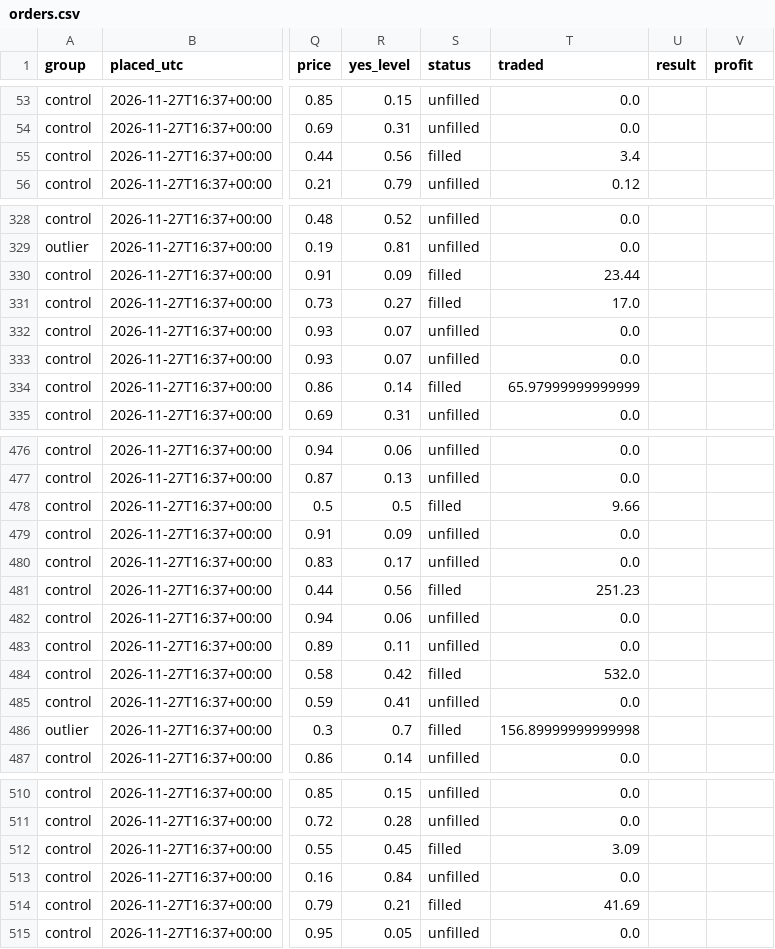
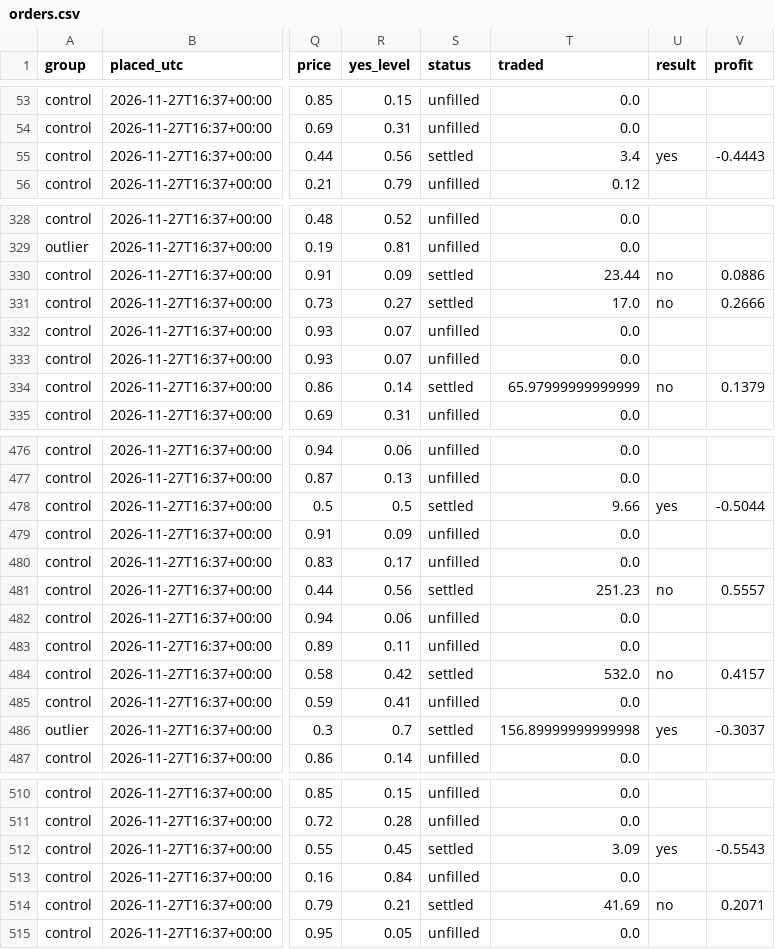
Before and after one commit to akilatrades/sports-market-maker, a CSV file: outputs/paper_ladder/orders.csv, drawn as a sheet; only a part is shown, gaps mark what is left out; the diff covers the shown part only; the diff names each change by its address in the sheet, - before the commit and + after, or states it on an @@ line.

```diff
--- a/outputs/paper_ladder/orders.csv
+++ b/outputs/paper_ladder/orders.csv
-S55 (status): filled
+S55 (status): settled
-U55 (result): (empty)
+U55 (result): yes
-V55 (profit): (empty)
+V55 (profit): -0.4443
-S330:S331 (status): filled
+S330:S331 (status): settled
-U330:U331 (result): (empty)
+U330:U331 (result): no
-V330 (profit): (empty)
+V330 (profit): 0.0886
-V331 (profit): (empty)
+V331 (profit): 0.2666
-S334 (status): filled
+S334 (status): settled
-U334 (result): (empty)
+U334 (result): no
-V334 (profit): (empty)
+V334 (profit): 0.1379
-S478 (status): filled
+S478 (status): settled
-U478 (result): (empty)
+U478 (result): yes
-V478 (profit): (empty)
+V478 (profit): -0.5044
-S481 (status): filled
+S481 (status): settled
-U481 (result): (empty)
+U481 (result): no
-V481 (profit): (empty)
+V481 (profit): 0.5557
-S484 (status): filled
+S484 (status): settled
-U484 (result): (empty)
+U484 (result): no
-V484 (profit): (empty)
+V484 (profit): 0.4157
-S486 (status): filled
+S486 (status): settled
-U486 (result): (empty)
+U486 (result): yes
-V486 (profit): (empty)
+V486 (profit): -0.3037
-S512 (status): filled
+S512 (status): settled
-U512 (result): (empty)
+U512 (result): yes
-V512 (profit): (empty)
+V512 (profit): -0.5543
-S514 (status): filled
+S514 (status): settled
-U514 (result): (empty)
+U514 (result): no
-V514 (profit): (empty)
+V514 (profit): 0.2071
```
Also changed, not shown: 108 edited cells elsewhere in this file, 10 other files.
